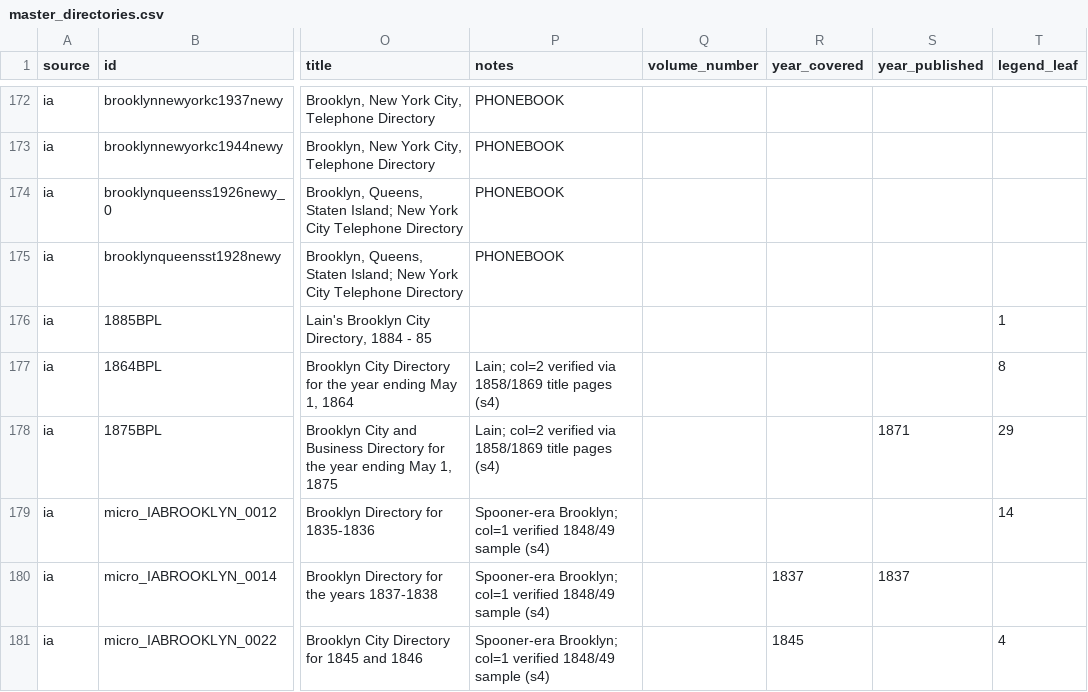
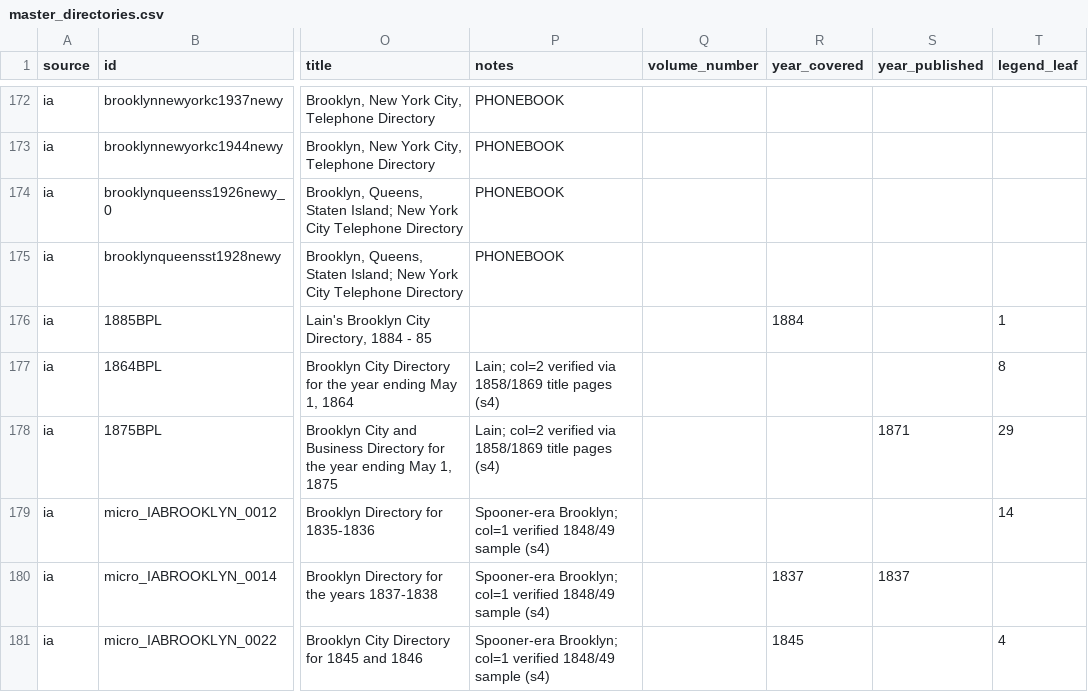
Before and after one commit to hadro/city-directory-extraction, a CSV file: data_prep/master_directories.csv, drawn as a sheet; only a part is shown, gaps mark what is left out; the diff names each change by its address in the sheet, - before the commit and + after, or states it on an @@ line.

```diff
--- a/data_prep/master_directories.csv
+++ b/data_prep/master_directories.csv
-R176 (year_covered): (empty)
+R176 (year_covered): 1884
```
Also changed, not shown: 3 other files.
